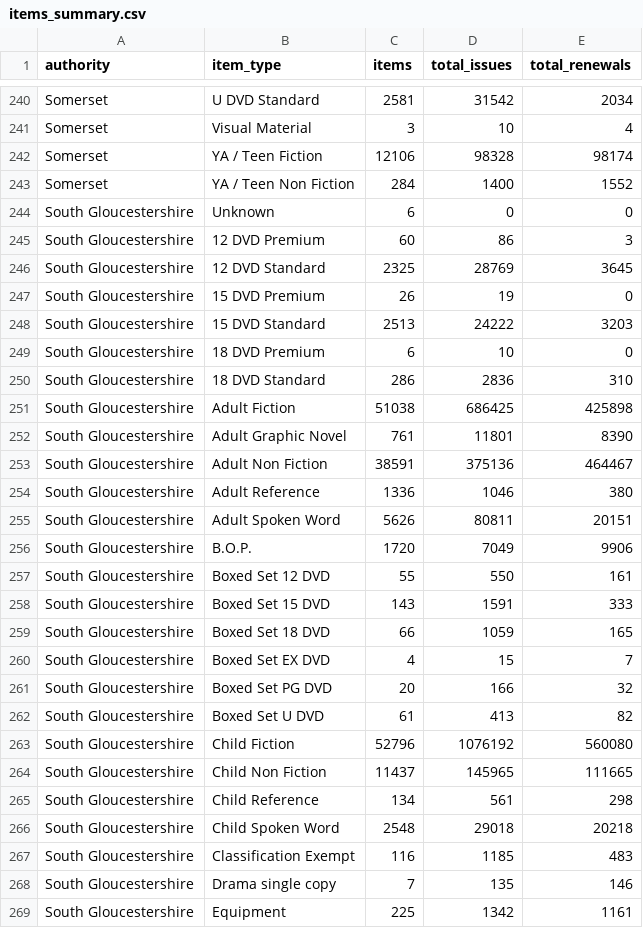
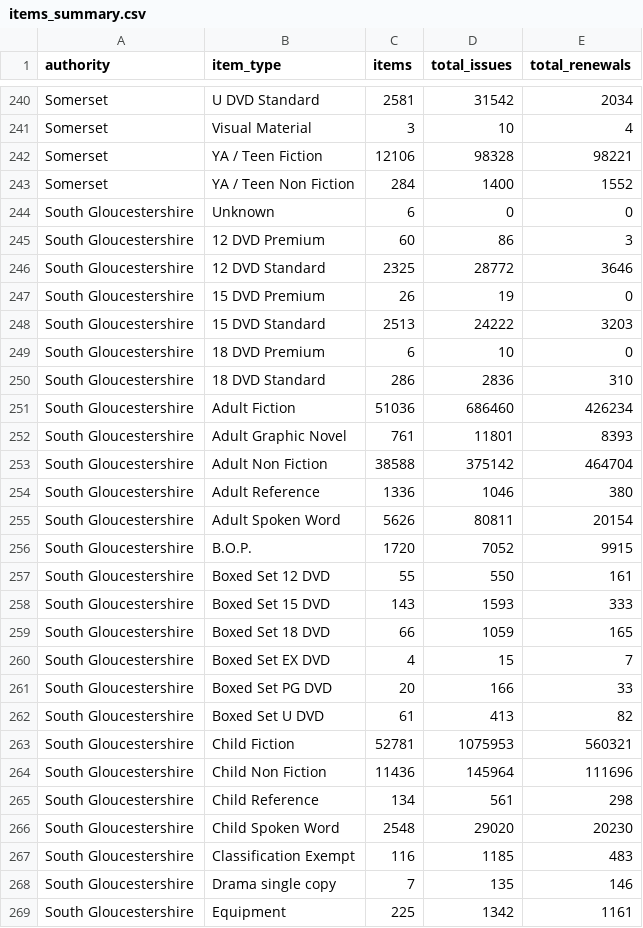
Before and after one commit to LibrariesWest/opendata, a CSV file: catalogue/items_summary.csv, drawn as a sheet; only a part is shown, gaps mark what is left out; the diff covers the shown part only.

Commit message:
Daily update item summary data

```diff
--- a/catalogue/items_summary.csv
+++ b/catalogue/items_summary.csv
@@ -241,3 +241,3 @@ Somerset,U DVD Standard,2581,31542,2034
 Somerset,Visual Material,3,10,4
-Somerset,YA / Teen Fiction,12106,98328,98174
+Somerset,YA / Teen Fiction,12106,98328,98221
 Somerset,YA / Teen Non Fiction,284,1400,1552
@@ -245,3 +245,3 @@ South Gloucestershire,Unknown,6,0,0
 South Gloucestershire,12 DVD Premium,60,86,3
-South Gloucestershire,12 DVD Standard,2325,28769,3645
+South Gloucestershire,12 DVD Standard,2325,28772,3646
 South Gloucestershire,15 DVD Premium,26,19,0
@@ -250,18 +250,18 @@ South Gloucestershire,18 DVD Premium,6,10,0
 South Gloucestershire,18 DVD Standard,286,2836,310
-South Gloucestershire,Adult Fiction,51038,686425,425898
-South Gloucestershire,Adult Graphic Novel,761,11801,8390
-South Gloucestershire,Adult Non Fiction,38591,375136,464467
+South Gloucestershire,Adult Fiction,51036,686460,426234
+South Gloucestershire,Adult Graphic Novel,761,11801,8393
+South Gloucestershire,Adult Non Fiction,38588,375142,464704
 South Gloucestershire,Adult Reference,1336,1046,380
-South Gloucestershire,Adult Spoken Word,5626,80811,20151
-South Gloucestershire,B.O.P.,1720,7049,9906
+South Gloucestershire,Adult Spoken Word,5626,80811,20154
+South Gloucestershire,B.O.P.,1720,7052,9915
 South Gloucestershire,Boxed Set 12 DVD,55,550,161
-South Gloucestershire,Boxed Set 15 DVD,143,1591,333
+South Gloucestershire,Boxed Set 15 DVD,143,1593,333
 South Gloucestershire,Boxed Set 18 DVD,66,1059,165
 South Gloucestershire,Boxed Set EX DVD,4,15,7
-South Gloucestershire,Boxed Set PG DVD,20,166,32
+South Gloucestershire,Boxed Set PG DVD,20,166,33
 South Gloucestershire,Boxed Set U DVD,61,413,82
-South Gloucestershire,Child Fiction,52796,1076192,560080
-South Gloucestershire,Child Non Fiction,11437,145965,111665
+South Gloucestershire,Child Fiction,52781,1075953,560321
+South Gloucestershire,Child Non Fiction,11436,145964,111696
 South Gloucestershire,Child Reference,134,561,298
-South Gloucestershire,Child Spoken Word,2548,29018,20218
+South Gloucestershire,Child Spoken Word,2548,29020,20230
 South Gloucestershire,Classification Exempt,116,1185,483
```
Also changed, not shown: 140 edited cells elsewhere in this file.
